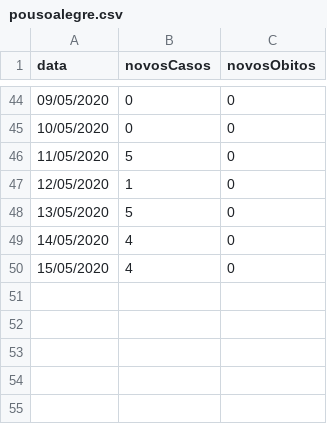
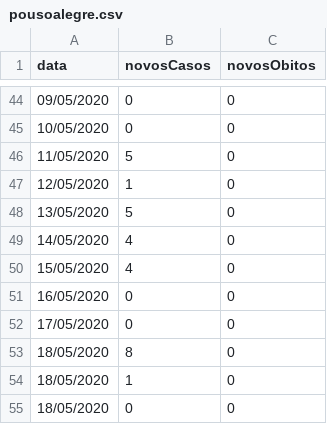
Before and after one commit to rodrigo-rufino/coronavirus-casos, a CSV file: data/pousoalegre.csv, drawn as a sheet; only a part is shown, gaps mark what is left out.

Commit message:
updating cases

```diff
--- a/data/pousoalegre.csv
+++ b/data/pousoalegre.csv
@@ -50 +50,6 @@ data,novosCasos,novosObitos
 15/05/2020,4,0
+16/05/2020,0,0
+17/05/2020,0,0
+18/05/2020,8,0
+18/05/2020,1,0
+18/05/2020,0,0
```
